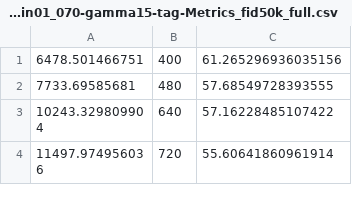
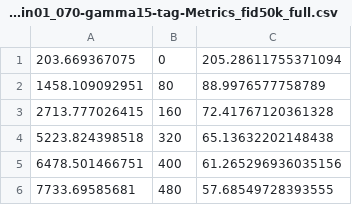
Before and after one commit to leebri2n/transferGAN_eshaep, a CSV file: fidscoring/run-train01_070-gamma15-tag-Metrics_fid50k_full.csv, drawn as a sheet; only a part is shown; the shorter side is filled out with more unchanged rows; the diff names each change by its address in the sheet, - before the commit and + after, or states it on an @@ line.

```diff
--- a/fidscoring/run-train01_070-gamma15-tag-Metrics_fid50k_full.csv
+++ b/fidscoring/run-train01_070-gamma15-tag-Metrics_fid50k_full.csv
+row 1: 203.669367075 | 0 | 205.28611755371094
+row 2: 1458.109092951 | 80 | 88.9976577758789
+row 3: 2713.777026415 | 160 | 72.41767120361328
+row 4: 5223.824398518 | 320 | 65.13632202148438
```
Also changed, not shown: fidscoring/run-train02_078-augfixed-tag-Metrics_fid50k_full.csv, 6 other files.
